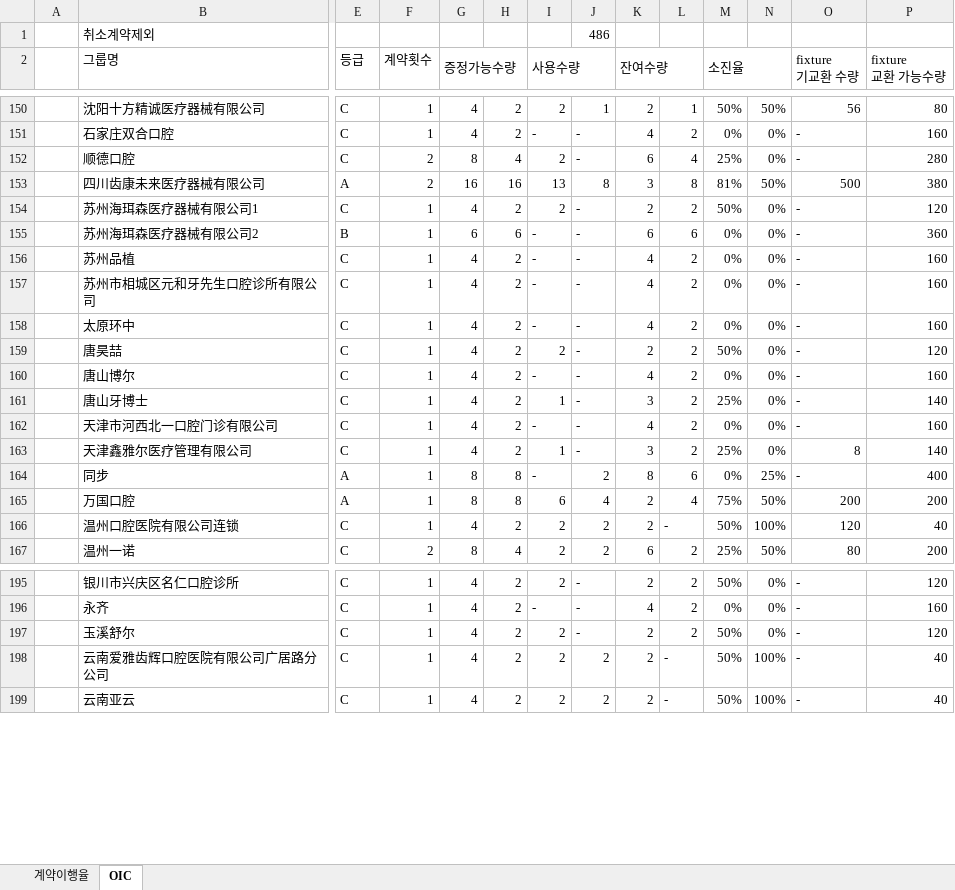
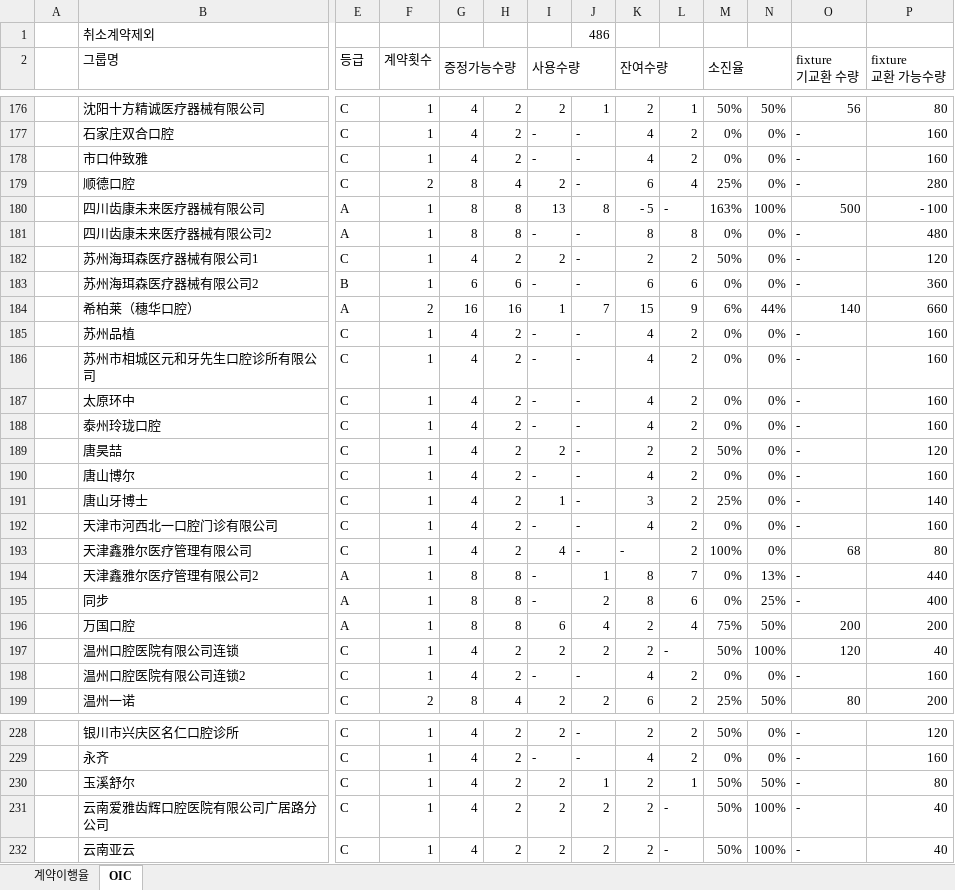
Before and after one commit to cuikeren/NETWORKBOX, an Excel workbook: 새 폴더 (2)/data.xlsx, sheet OIC, drawn as a sheet; only a part is shown, gaps mark what is left out; values as stored, in another font and other column widths than the file's, no cell formats; conditional formats not drawn; addresses are those after the commit; rows hold the shown columns only; the diff covers the shown part only; the diff names each change by its address in the sheet, - before the commit and + after, or states it on an @@ line.

```diff
--- a/새 폴더 (2)/data.xlsx (sheet OIC)
+++ b/새 폴더 (2)/data.xlsx (sheet OIC)
+row 178:  | 市口仲致雅 | C | 1 | 4 | 2 | - | - | 4 | 2 | 0% | 0% | - | 160
-F180 (계약횟수): 2
+F180 (계약횟수): 1
-G180 (증정가능수량): 16
+G180 (증정가능수량): 8
-H180: 16
+H180: 8
-K180 (잔여수량): 3
+K180 (잔여수량): - 5
-L180: 8
+L180: -
-M180 (소진율): 81%
+M180 (소진율): 163%
-N180: 50%
+N180: 100%
-P180 (fixture 교환 가능수량): 380
+P180 (fixture 교환 가능수량): - 100
+row 181:  | 四川齿康未来医疗器械有限公司2 | A | 1 | 8 | 8 | - | - | 8 | 8 | 0% | 0% | - | 480
@@ row 183 moved to row 184: 希柏莱（穗华口腔） @@
@@ row 236 moved to row 188: 泰州玲珑口腔 @@
-I193 (사용수량): 1
+I193 (사용수량): 4
-K193 (잔여수량): 3
+K193 (잔여수량): -
-M193 (소진율): 25%
+M193 (소진율): 100%
-O193 (fixture 기교환 수량): 8
+O193 (fixture 기교환 수량): 68
-P193 (fixture 교환 가능수량): 140
+P193 (fixture 교환 가능수량): 80
@@ row 239 moved to row 194: 天津鑫雅尔医疗管理有限公司2 @@
+row 198:  | 温州口腔医院有限公司连锁2 | C | 1 | 4 | 2 | - | - | 4 | 2 | 0% | 0% | - | 160
-J230: -
+J230: 1
-L230: 2
+L230: 1
-N230: 0%
+N230: 50%
-P230 (fixture 교환 가능수량): 120
+P230 (fixture 교환 가능수량): 80
```
Also changed, not shown: 14 added rows, 15 removed rows, 23 moved rows and 63 edited cells elsewhere in this sheet, sheet 계약이행율, cell formats, formulas that keep their value.
